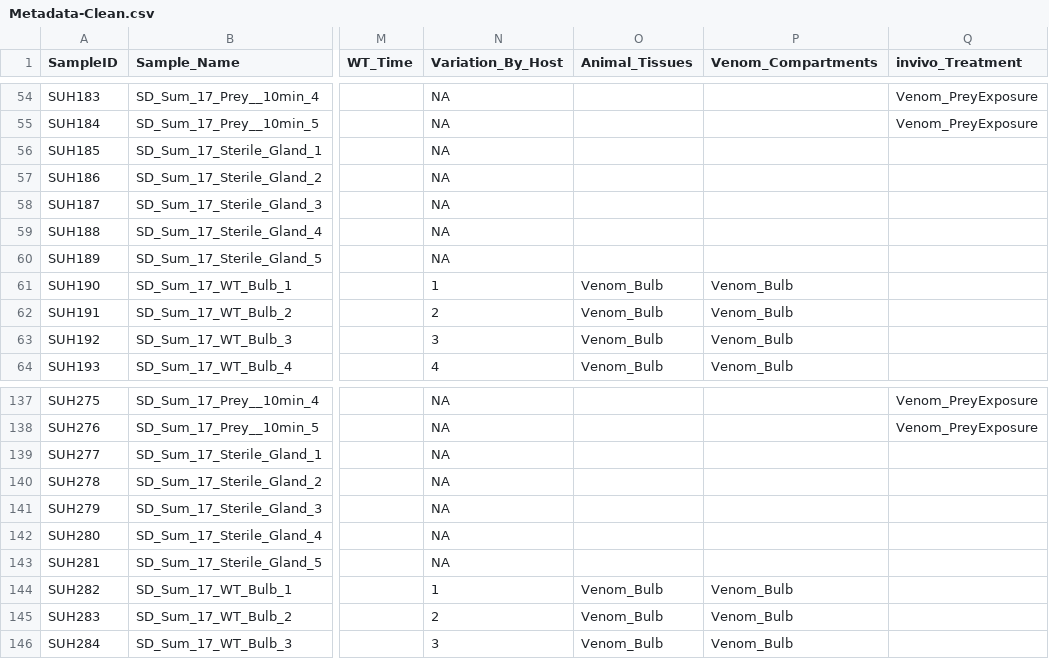
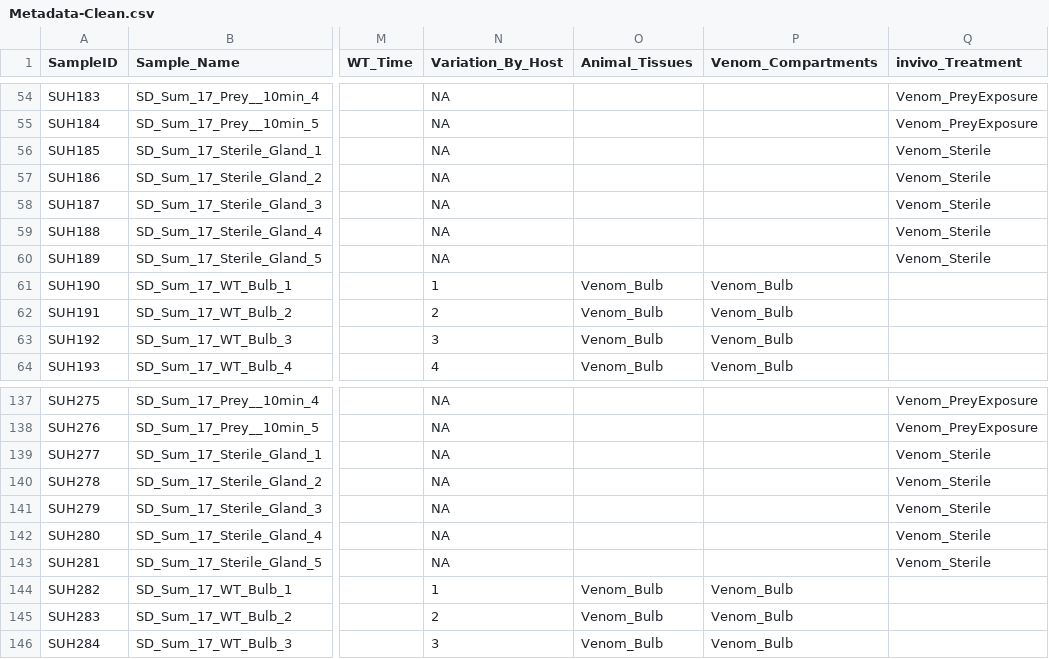
Before and after one commit to sabahzero/Ccalifornicus_Venom-Microbiome, a CSV file: ASVs_Clean-Output_Workflow/Metadata-Clean.csv, drawn as a sheet; only a part is shown, gaps mark what is left out; the diff names each change by its address in the sheet, - before the commit and + after, or states it on an @@ line.

Commit message:
Add files via upload

```diff
--- a/ASVs_Clean-Output_Workflow/Metadata-Clean.csv
+++ b/ASVs_Clean-Output_Workflow/Metadata-Clean.csv
-Q56:Q60 (invivo_Treatment): (empty)
+Q56:Q60 (invivo_Treatment): Venom_Sterile
-Q139:Q143 (invivo_Treatment): (empty)
+Q139:Q143 (invivo_Treatment): Venom_Sterile
```
